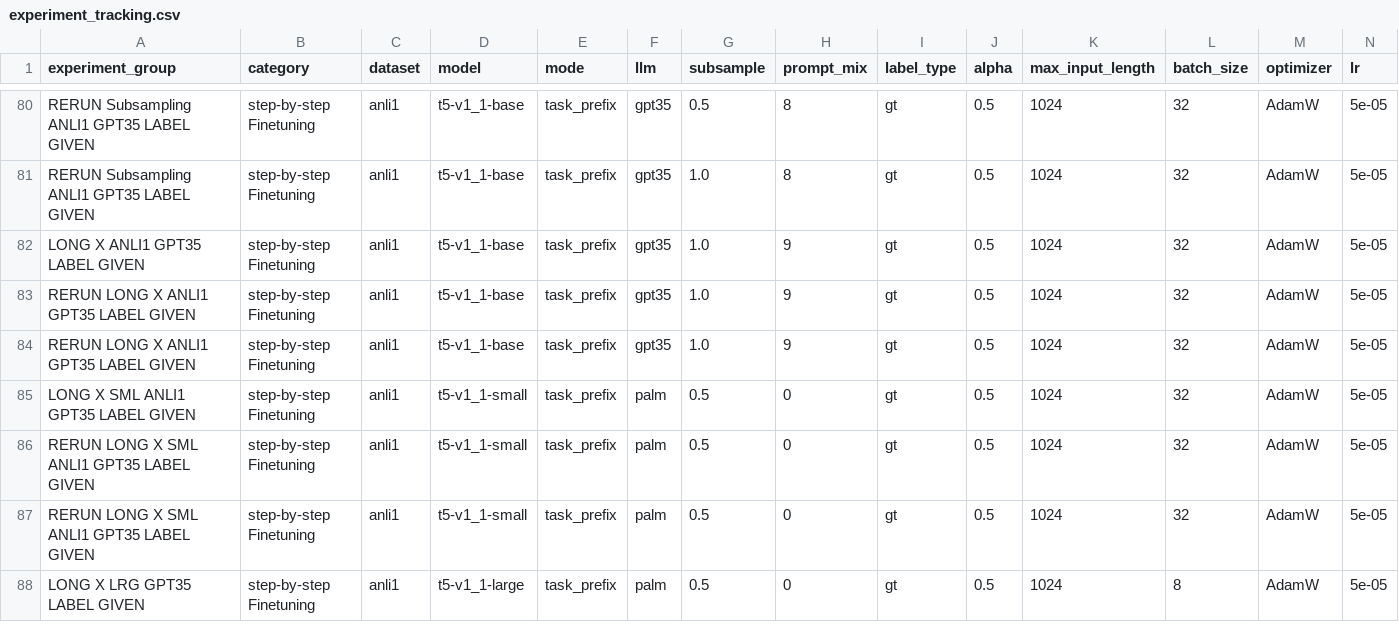
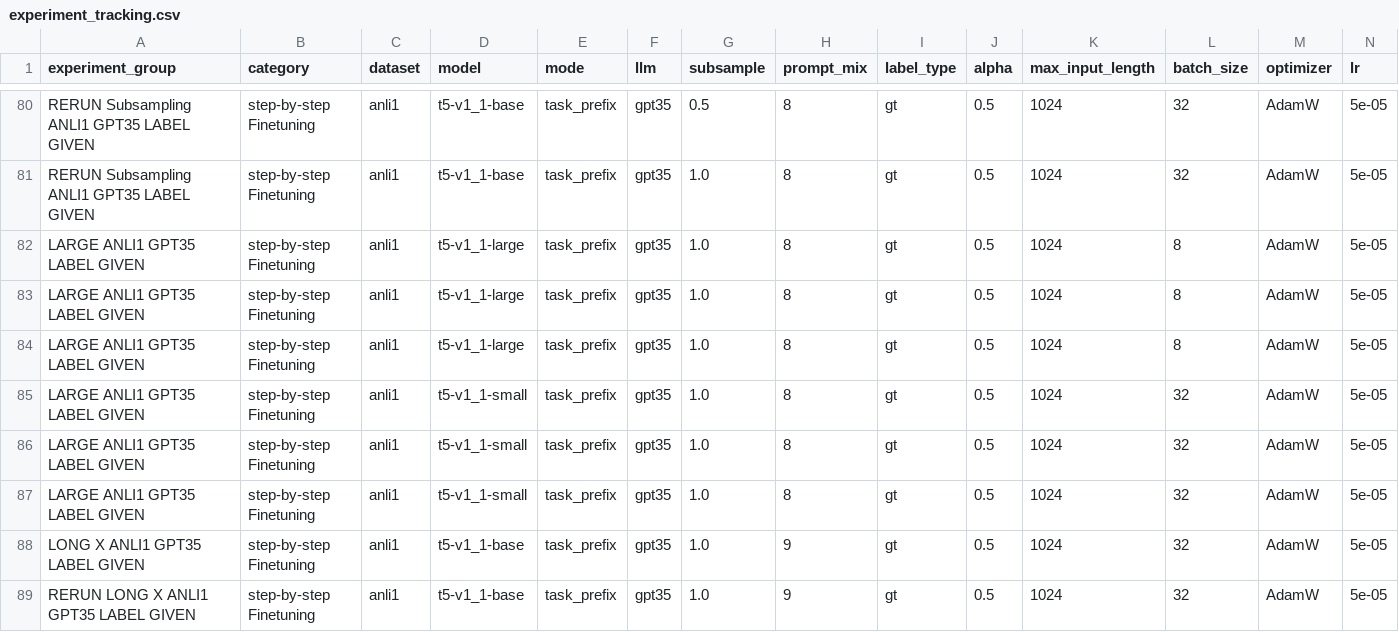
Before and after one commit to lukasvoege/ZeroShot-step-by-step-distillation, a CSV file: experiment-tracking/experiment_tracking.csv, drawn as a sheet; only a part is shown, gaps mark what is left out; the shorter side is filled out with more unchanged rows; rows hold the shown columns only; the diff names each change by its address in the sheet, - before the commit and + after, or states it on an @@ line.

Commit message:
8 prompt mix small large

```diff
--- a/experiment-tracking/experiment_tracking.csv
+++ b/experiment-tracking/experiment_tracking.csv
+row 82: LARGE ANLI1 GPT35 LABEL GIVEN | step-by-step Finetuning | anli1 | t5-v1_1-large | task_prefix | gpt35 | 1.0 | 8 | gt | 0.5 | 1024 | 8 | AdamW | 5e-05
+row 83: LARGE ANLI1 GPT35 LABEL GIVEN | step-by-step Finetuning | anli1 | t5-v1_1-large | task_prefix | gpt35 | 1.0 | 8 | gt | 0.5 | 1024 | 8 | AdamW | 5e-05
+row 84: LARGE ANLI1 GPT35 LABEL GIVEN | step-by-step Finetuning | anli1 | t5-v1_1-large | task_prefix | gpt35 | 1.0 | 8 | gt | 0.5 | 1024 | 8 | AdamW | 5e-05
+row 85: LARGE ANLI1 GPT35 LABEL GIVEN | step-by-step Finetuning | anli1 | t5-v1_1-small | task_prefix | gpt35 | 1.0 | 8 | gt | 0.5 | 1024 | 32 | AdamW | 5e-05
+row 86: LARGE ANLI1 GPT35 LABEL GIVEN | step-by-step Finetuning | anli1 | t5-v1_1-small | task_prefix | gpt35 | 1.0 | 8 | gt | 0.5 | 1024 | 32 | AdamW | 5e-05
+row 87: LARGE ANLI1 GPT35 LABEL GIVEN | step-by-step Finetuning | anli1 | t5-v1_1-small | task_prefix | gpt35 | 1.0 | 8 | gt | 0.5 | 1024 | 32 | AdamW | 5e-05
```
Also changed, not shown: 3 other files.
